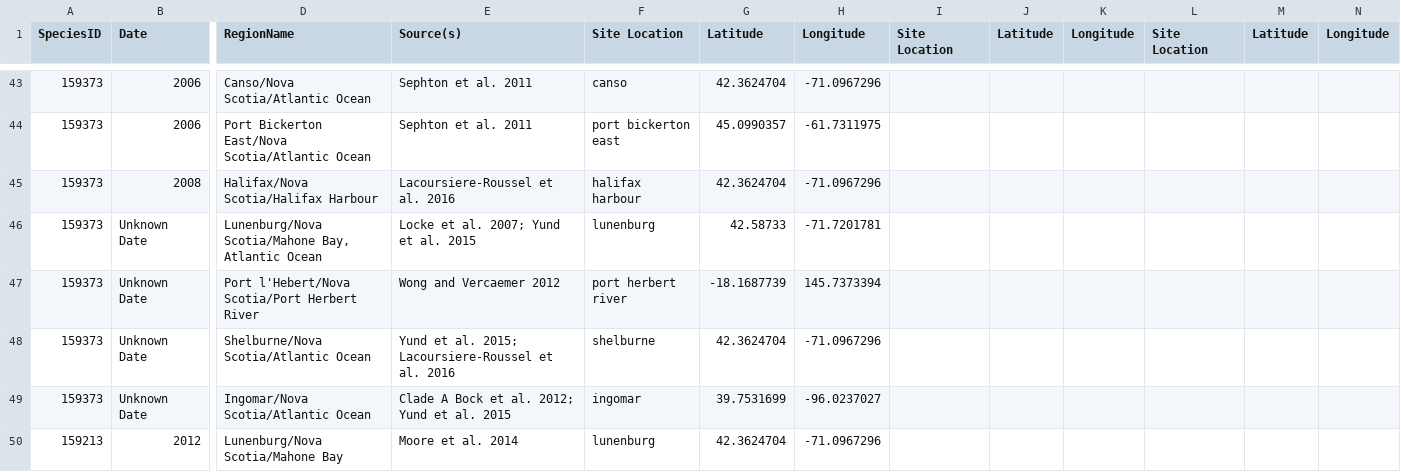
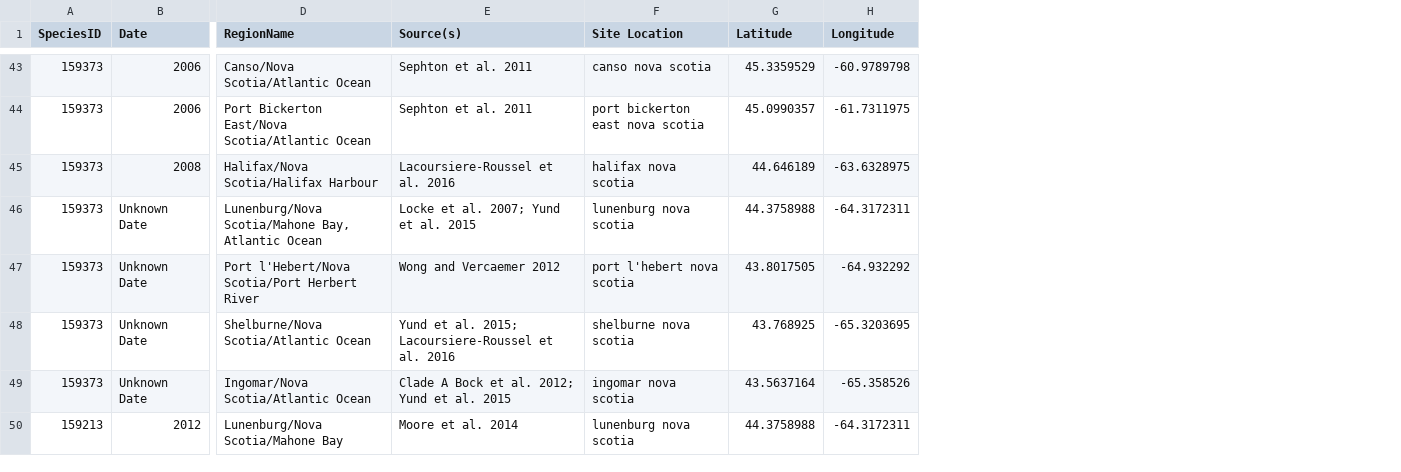
Before and after one commit to Wendyz1116/MarineMap, a CSV file: public/NemesisFilteredData/NAET1/NemesisNAET1Set2Data.csv, drawn as a sheet; only a part is shown, gaps mark what is left out; removed rows and columns are numbered as before the commit, all else as after; the diff covers the shown part only; the diff names each change by its address in the sheet, - before the commit and + after, or states it on an @@ line.

```diff
--- a/public/NemesisFilteredData/NAET1/NemesisNAET1Set2Data.csv
+++ b/public/NemesisFilteredData/NAET1/NemesisNAET1Set2Data.csv
-column F (Site Location), rows 43-50: canso | port bickerton east | halifax harbour | lunenburg | port herbert river | shelburne | ingomar | lunenburg
+column F (Site Location), rows 43-50: canso nova scotia | port bickerton east nova scotia | halifax nova scotia | lunenburg nova scotia | port l'hebert nova scotia | shelburne nova scotia | ingomar nova scotia | lunenburg nova scotia
-column I (Site Location), empty
-column J (Latitude), empty
-column K (Longitude), empty
-column L (Site Location), empty
-column M (Latitude), empty
-column N (Longitude), empty
-G43 (Latitude): 42.3624704
+G43 (Latitude): 45.3359529
-H43 (Longitude): -71.0967296
+H43 (Longitude): -60.9789798
-G45 (Latitude): 42.3624704
+G45 (Latitude): 44.646189
-H45 (Longitude): -71.0967296
+H45 (Longitude): -63.6328975
-G46 (Latitude): 42.58733
+G46 (Latitude): 44.3758988
-H46 (Longitude): -71.7201781
+H46 (Longitude): -64.3172311
-G47 (Latitude): -18.1687739
+G47 (Latitude): 43.8017505
-H47 (Longitude): 145.7373394
+H47 (Longitude): -64.932292
-G48 (Latitude): 42.3624704
+G48 (Latitude): 43.768925
-H48 (Longitude): -71.0967296
+H48 (Longitude): -65.3203695
-G49 (Latitude): 39.7531699
+G49 (Latitude): 43.5637164
-H49 (Longitude): -96.0237027
+H49 (Longitude): -65.358526
-G50 (Latitude): 42.3624704
+G50 (Latitude): 44.3758988
-H50 (Longitude): -71.0967296
+H50 (Longitude): -64.3172311
```
Also changed, not shown: 56 edited cells elsewhere in this file, public/RAS data/ras2019Sites.csv, public/RAS data/ras2019Survey.csv, 18 other files.
